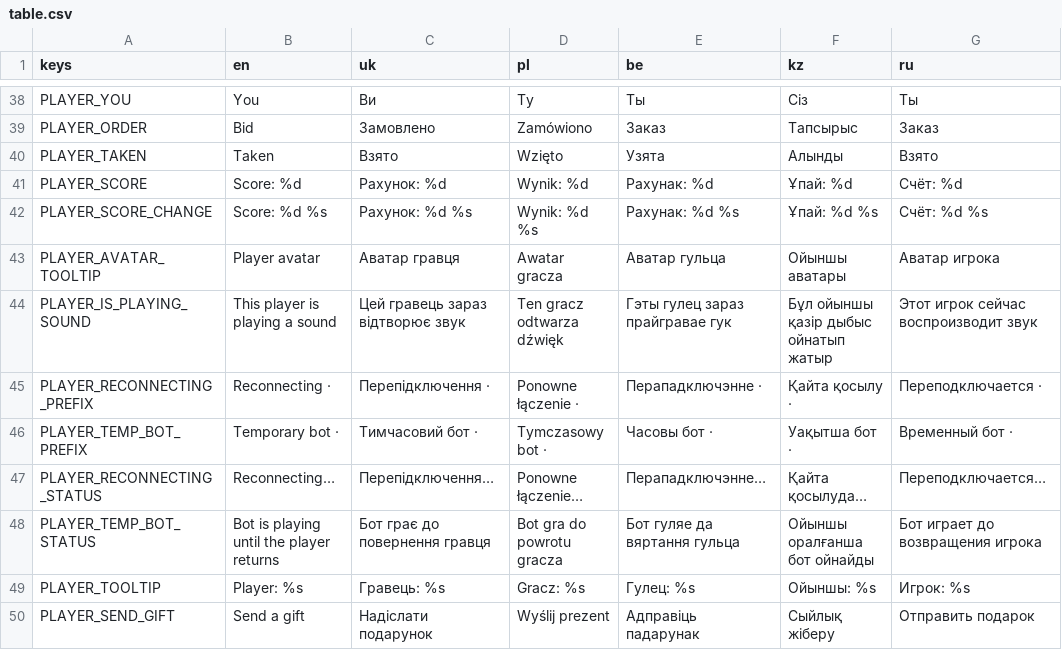
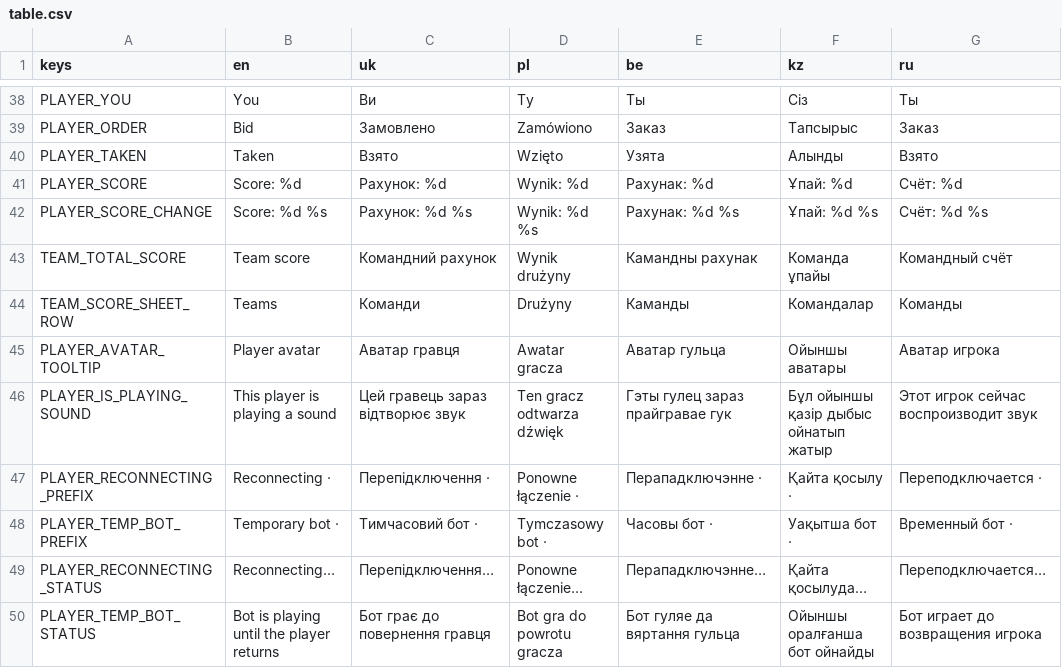
Before and after one commit to tv-bidosya/project-joker, a CSV file: Localization/table.csv, drawn as a sheet; only a part is shown, gaps mark what is left out; the shorter side is filled out with more unchanged rows; the diff names each change by its address in the sheet, - before the commit and + after, or states it on an @@ line.

Commit message:
feat: add 2v2 team mode

```diff
--- a/Localization/table.csv
+++ b/Localization/table.csv
+row 43: TEAM_TOTAL_SCORE | Team score | Командний рахунок | Wynik drużyny | Камандны рахунак | Команда ұпайы | Командный счёт
+row 44: TEAM_SCORE_SHEET_ROW | Teams | Команди | Drużyny | Каманды | Командалар | Команды
```
Also changed, not shown: 15 other files.
